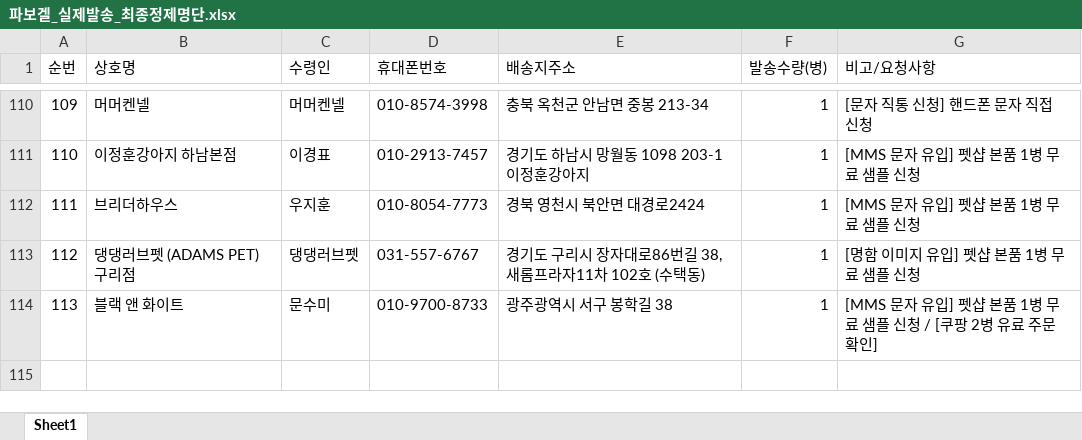
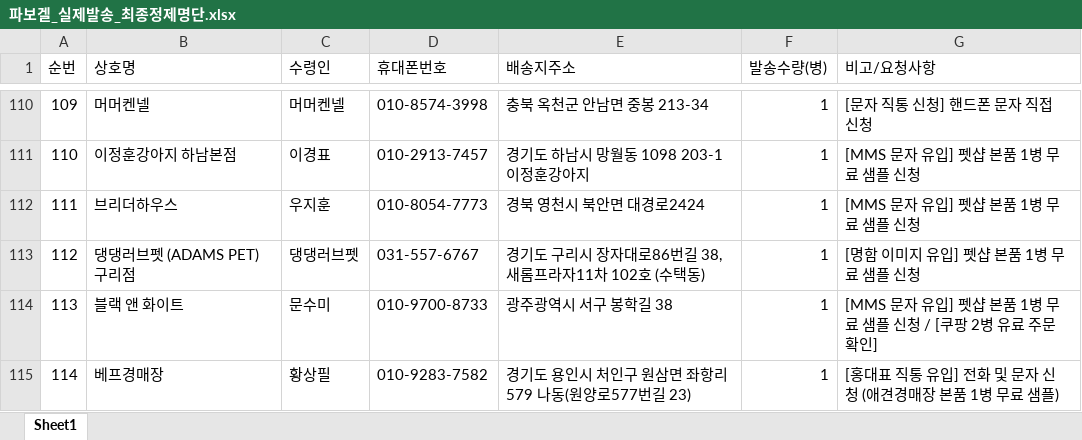
Before and after one commit to hongsoonil02-maker/parvogel, an Excel workbook: data/target_dispatch/파보겔_실제발송_최종정제명단.xlsx, sheet Sheet1, drawn as a sheet; only a part is shown, gaps mark what is left out; values as stored, in another font and other column widths than the file's, no borders; the diff names each change by its address in the sheet, - before the commit and + after, or states it on an @@ line.

Commit message:
feat: 114번 '베프경매장'(황상필 대표) 신규 주문 DB 동기화 및 전용 A4 맞춤 알림판(HTML/PDF/PNG) 제작

```diff
--- a/data/target_dispatch/파보겔_실제발송_최종정제명단.xlsx (sheet Sheet1)
+++ b/data/target_dispatch/파보겔_실제발송_최종정제명단.xlsx (sheet Sheet1)
+row 115: 114 | 베프경매장 | 황상필 | 010-9283-7582 | 경기도 용인시 처인구 원삼면 좌항리 579 나동(원양로577번길 23) | 1 | [홍대표 직통 유입] 전화 및 문자 신청 (애견경매장 본품 1병 무료 샘플)
```
Also changed, not shown: 12 other files.
